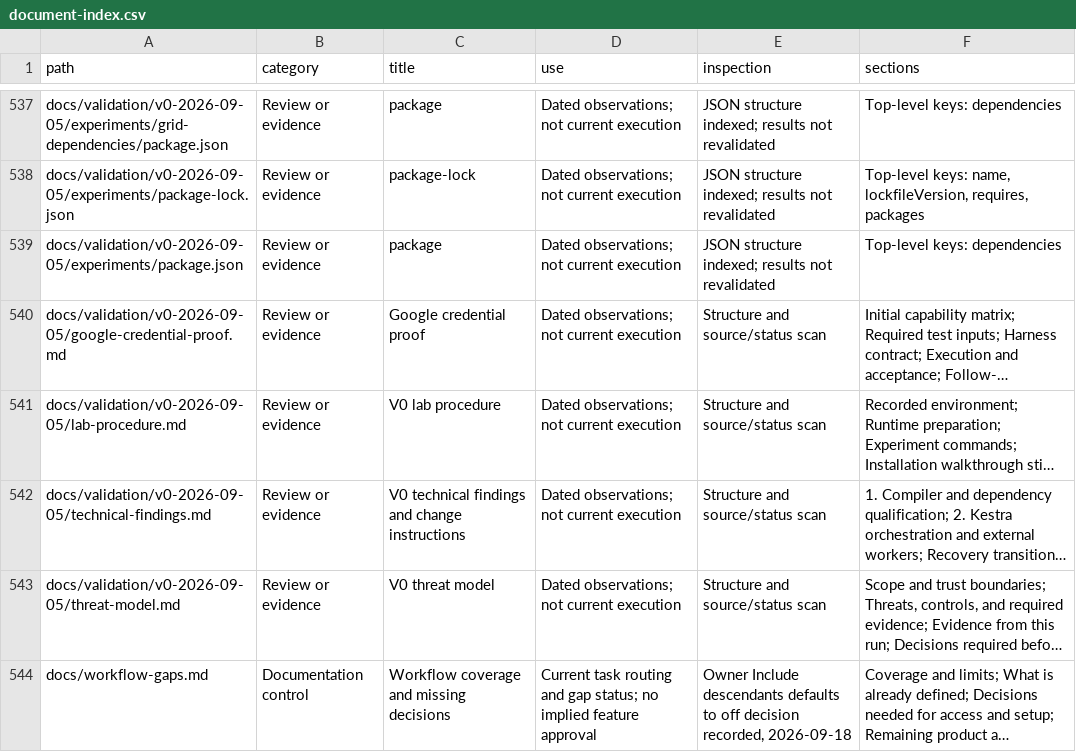
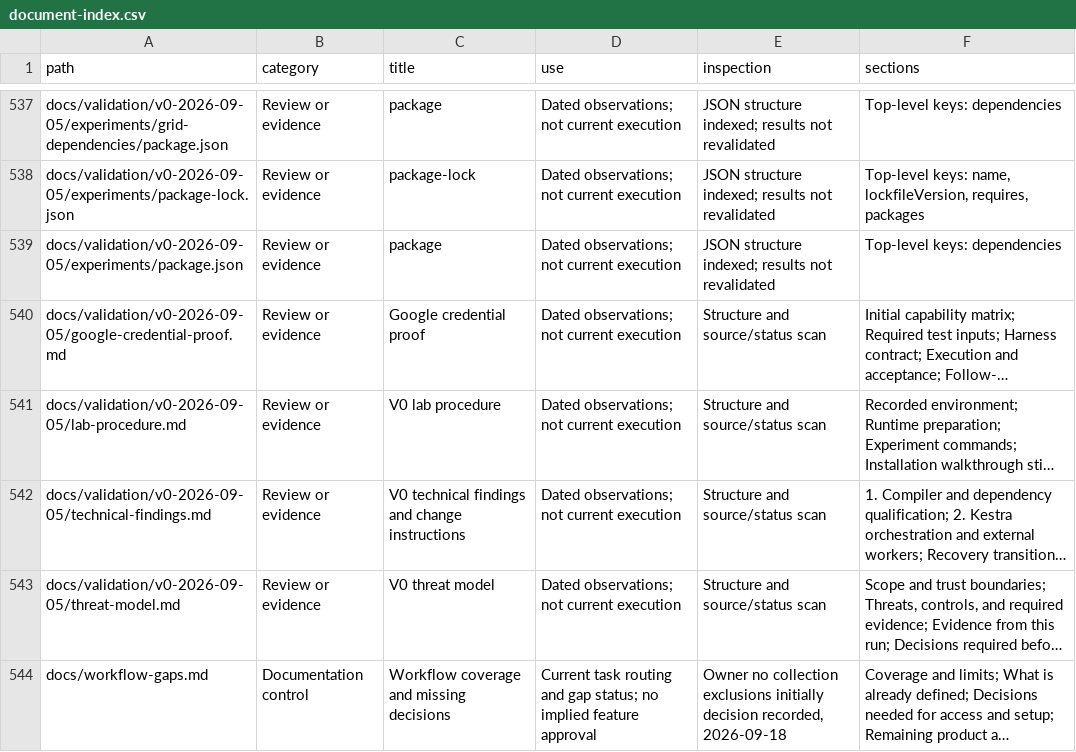
Before and after one commit to CampusCommander/campus-commander, a CSV file: docs/document-index.csv, drawn as a sheet; only a part is shown, gaps mark what is left out; long unchanged cells end in …; the diff covers the shown part only; the diff names each change by its address in the sheet, - before the commit and + after, or states it on an @@ line.

Commit message:
docs: exclude collection exclusions from initial workflow

```diff
--- a/docs/document-index.csv
+++ b/docs/document-index.csv
-E544 (inspection): Owner Include descendants defaults to off decision recorded,…
+E544 (inspection): Owner no collection exclusions initially decision recorded,…
```
Also changed, not shown: 3 edited cells elsewhere in this file, 3 other files.
